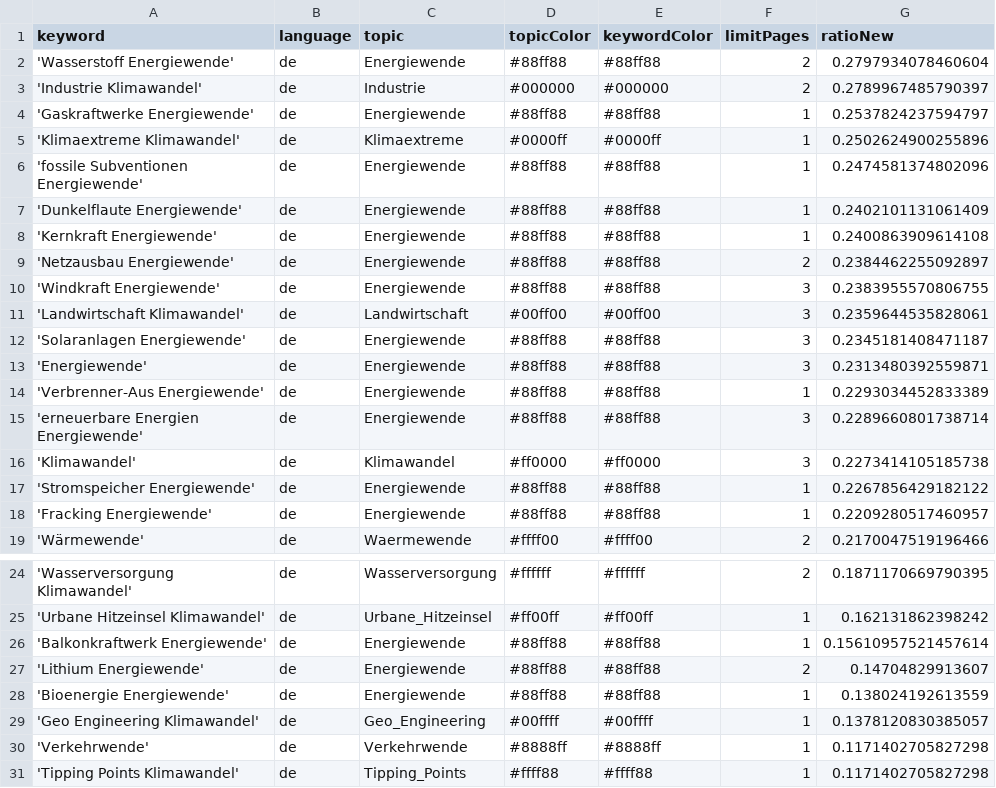
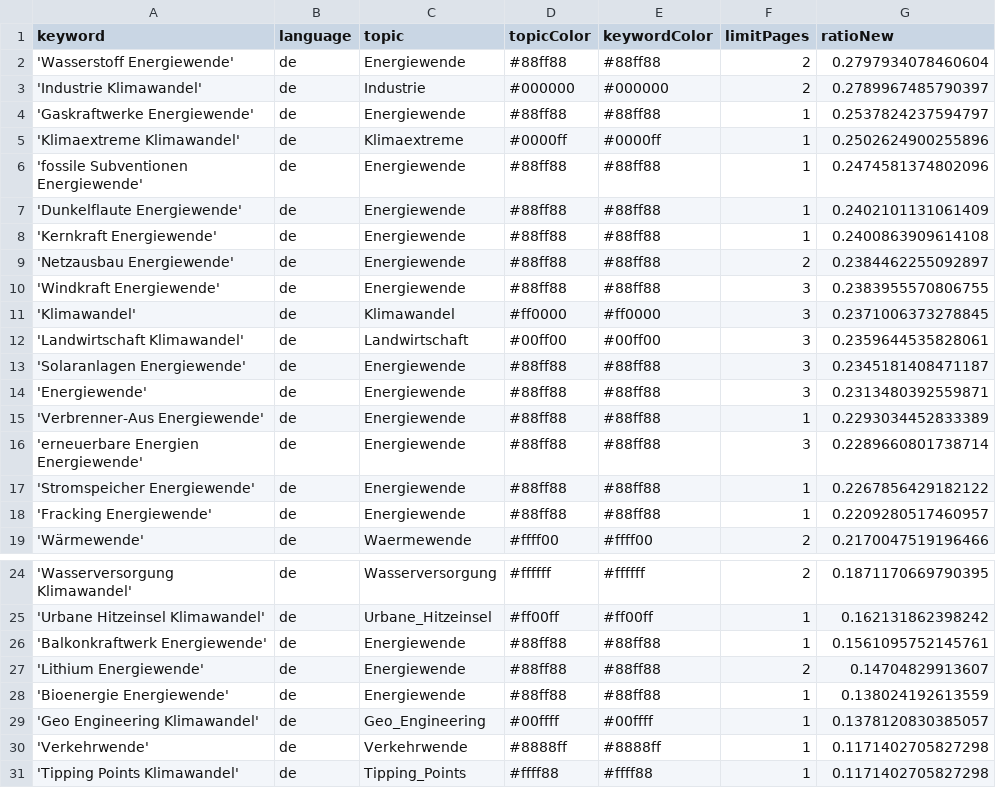
Before and after one commit to daschu83-news/climateIsComing, a CSV file: keywords.csv, drawn as a sheet; only a part is shown, gaps mark what is left out.

```diff
--- a/keywords.csv
+++ b/keywords.csv
@@ -10,2 +10,3 @@ keyword,language,topic,topicColor,keywordColor,limitPages,ratioNew
 'Windkraft Energiewende',de,Energiewende,#88ff88,#88ff88,3,0.2383955570806755
+'Klimawandel',de,Klimawandel,#ff0000,#ff0000,3,0.2371006373278845
 'Landwirtschaft Klimawandel',de,Landwirtschaft,#00ff00,#00ff00,3,0.2359644535828061
@@ -15,3 +16,2 @@ keyword,language,topic,topicColor,keywordColor,limitPages,ratioNew
 'erneuerbare Energien Energiewende',de,Energiewende,#88ff88,#88ff88,3,0.2289660801738714
-'Klimawandel',de,Klimawandel,#ff0000,#ff0000,3,0.2273414105185738
 'Stromspeicher Energiewende',de,Energiewende,#88ff88,#88ff88,1,0.2267856429182122
@@ -25,3 +25,3 @@ keyword,language,topic,topicColor,keywordColor,limitPages,ratioNew
 'Urbane Hitzeinsel Klimawandel',de,Urbane_Hitzeinsel,#ff00ff,#ff00ff,1,0.162131862398242
-'Balkonkraftwerk Energiewende',de,Energiewende,#88ff88,#88ff88,1,0.15610957521457614
+'Balkonkraftwerk Energiewende',de,Energiewende,#88ff88,#88ff88,1,0.1561095752145761
 'Lithium Energiewende',de,Energiewende,#88ff88,#88ff88,2,0.14704829913607
```
Also changed, not shown: 1 other file.
